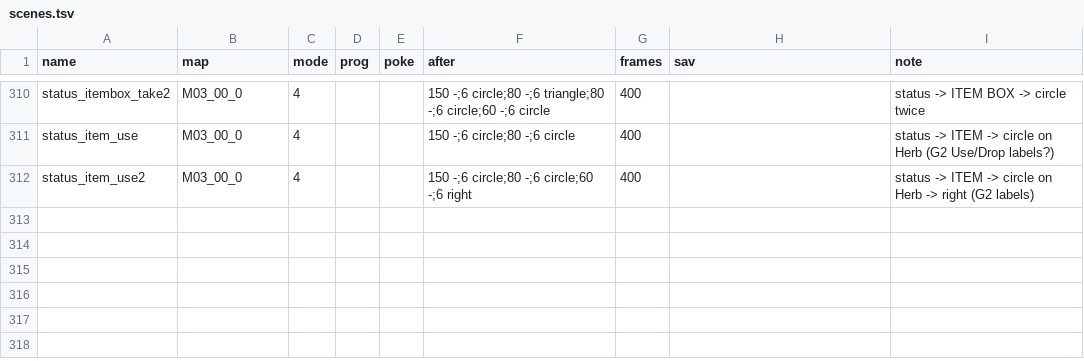
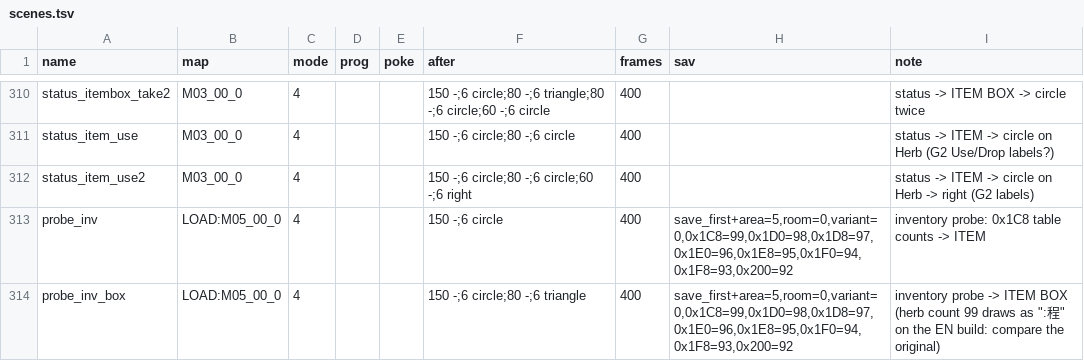
Before and after one commit to minhnhattonthat/blade-arts-tasogare-no-miyako-r-lyeh-en, a TSV file: tools/debug/scenes.tsv, drawn as a sheet; only a part is shown, gaps mark what is left out; the diff names each change by its address in the sheet, - before the commit and + after, or states it on an @@ line.

```diff
--- a/tools/debug/scenes.tsv
+++ b/tools/debug/scenes.tsv
+row 313: probe_inv | LOAD:M05_00_0 | 4 |  |  | 150 -;6 circle | 400 | save_first+area=5,room=0,variant=0,0x1C8=99,0x1D0=98,0x1D8=97,0x1E0=96,0x1E8=95,0x1F0=94,0x1F8=93,0x200=92 | inventory probe: 0x1C8 table counts -> ITEM
+row 314: probe_inv_box | LOAD:M05_00_0 | 4 |  |  | 150 -;6 circle;80 -;6 triangle | 400 | save_first+area=5,room=0,variant=0,0x1C8=99,0x1D0=98,0x1D8=97,0x1E0=96,0x1E8=95,0x1F0=94,0x1F8=93,0x200=92 | inventory probe -> ITEM BOX (herb count 99 draws as ":程" on the EN build: compare the original)
```
Also changed, not shown: 4 other files.
